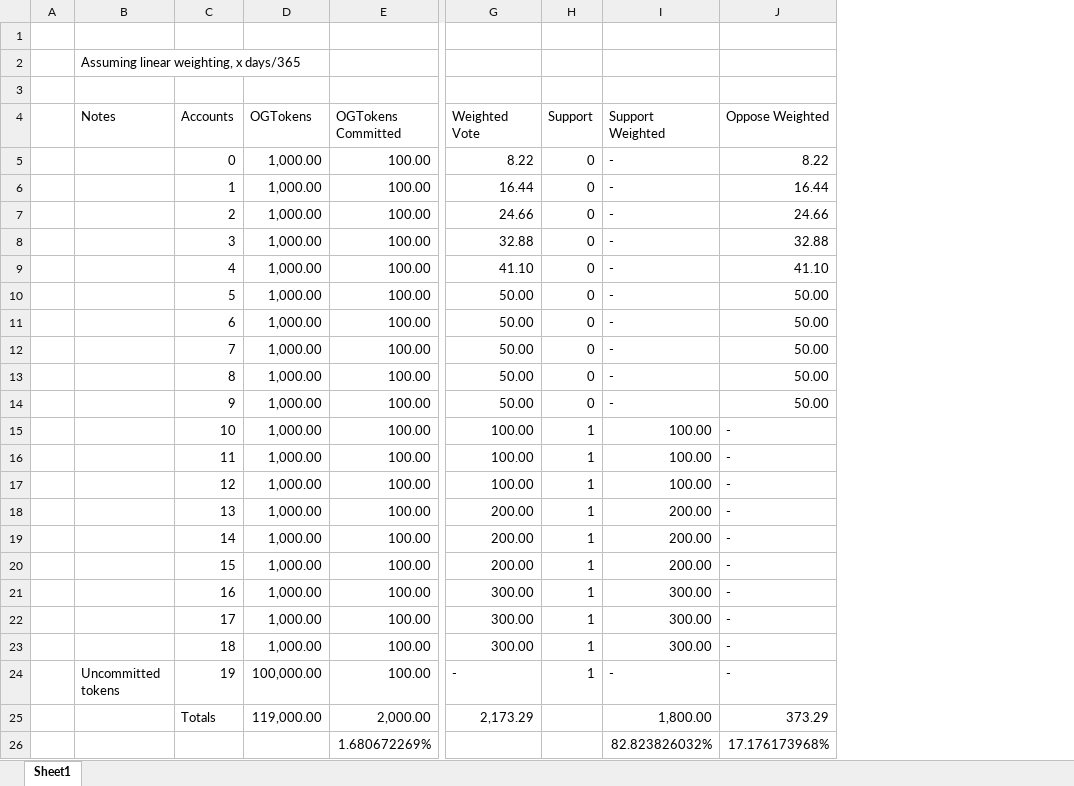
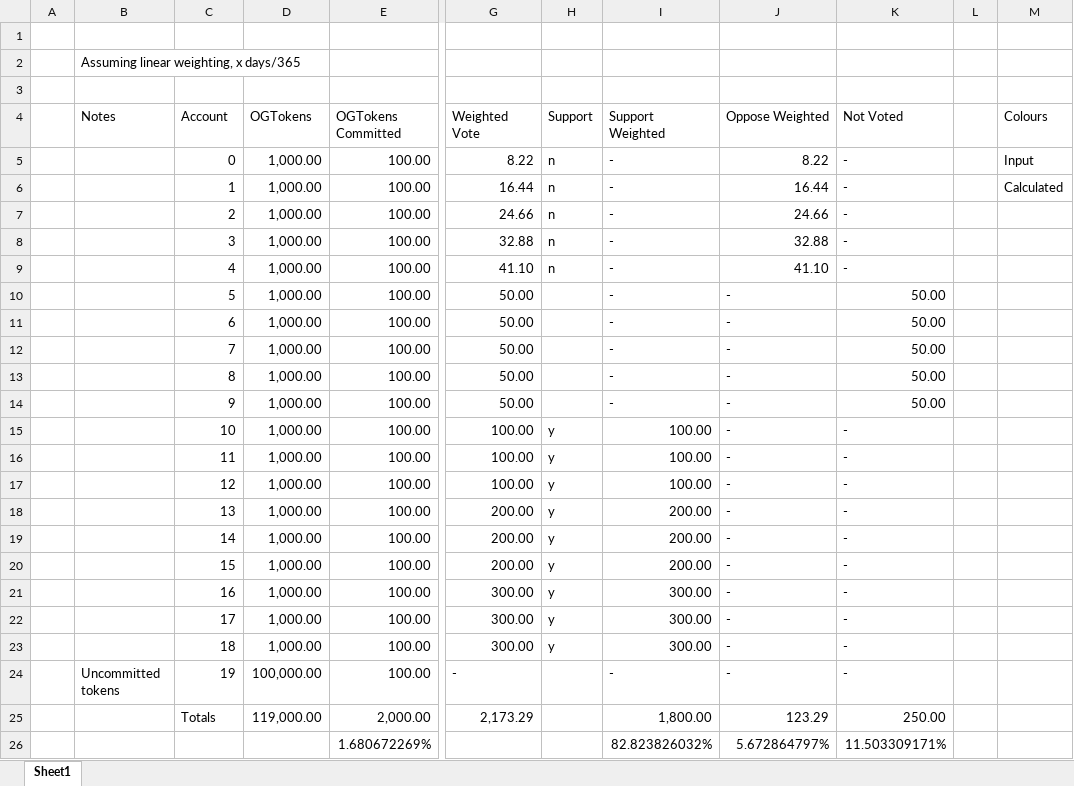
Before and after one commit to ogDAO/Governance, an Excel workbook: calcs/WeightedVoting.xlsx, sheet Sheet1, drawn as a sheet; only a part is shown, gaps mark what is left out; values as stored, in another font and other column widths than the file's, no cell formats; the diff names each change by its address in the sheet, - before the commit and + after, or states it on an @@ line.

Commit message:
WeightedVoting WIP

```diff
--- a/calcs/WeightedVoting.xlsx (sheet Sheet1)
+++ b/calcs/WeightedVoting.xlsx (sheet Sheet1)
+column K (Not Voted), rows 5-26: - | - | - | - | - | 50.00 | 50.00 | 50.00 | 50.00 | 50.00 | - | - | - | - | - | - | - | - | - | - | 250.00 | 11.503309171%
+column L, empty
+column M (Colours), rows 5-6: Input | Calculated
-C4: Accounts
+C4: Account
-H5:H9 (Support): 0
+H5:H9 (Support): n
-H10:H14 (Support): 0
+H10:H14 (Support): (empty)
-J10:J14 (Oppose Weighted): 50.00
+J10:J14 (Oppose Weighted): -
-H15:H23 (Support): 1
+H15:H23 (Support): y
-H24 (Support): 1
+H24 (Support): (empty)
-J25 (Oppose Weighted): 373.29
+J25 (Oppose Weighted): 123.29
-J26 (Oppose Weighted): 17.176173968%
+J26 (Oppose Weighted): 5.672864797%
```
Also changed, not shown: cell formats, formulas that keep their value.
